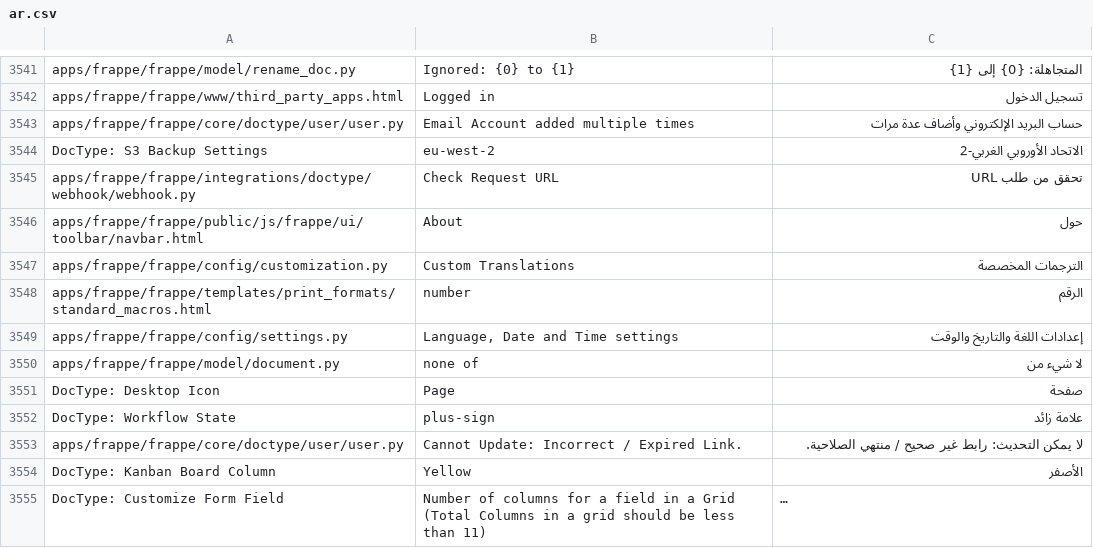
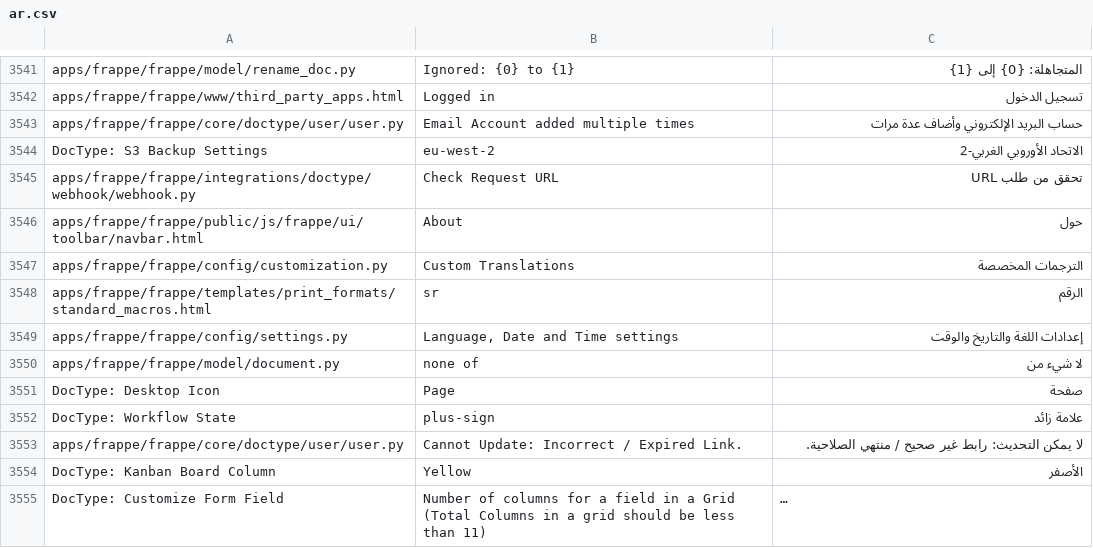
Before and after one commit to Aldawsari395/erpnext_arabic_trans, a CSV file: frappe/ar.csv, drawn as a sheet; only a part is shown, gaps mark what is left out; long unchanged cells end in ….

Commit message:
SR

```diff
--- a/frappe/ar.csv
+++ b/frappe/ar.csv
@@ -3582,3 +3582,3 @@ apps/frappe/frappe/public/js/frappe/ui/toolbar/navbar.html,About,حول
 apps/frappe/frappe/config/customization.py,Custom Translations,الترجمات المخصصة
-apps/frappe/frappe/templates/print_formats/standard_macros.html,number,الرقم
+apps/frappe/frappe/templates/print_formats/standard_macros.html,sr,الرقم
 apps/frappe/frappe/config/settings.py,"Language, Date and Time settings",إعدادات اللغة والتاريخ والوقت
```
